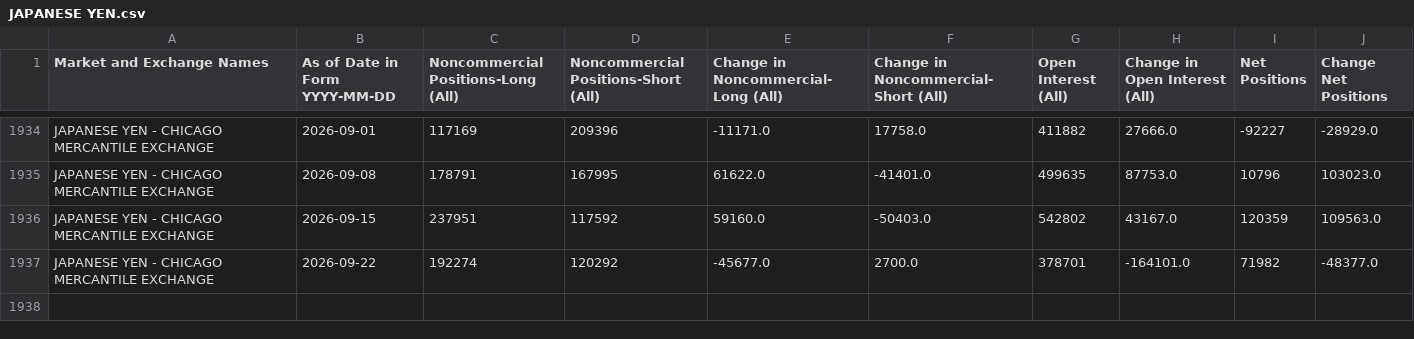
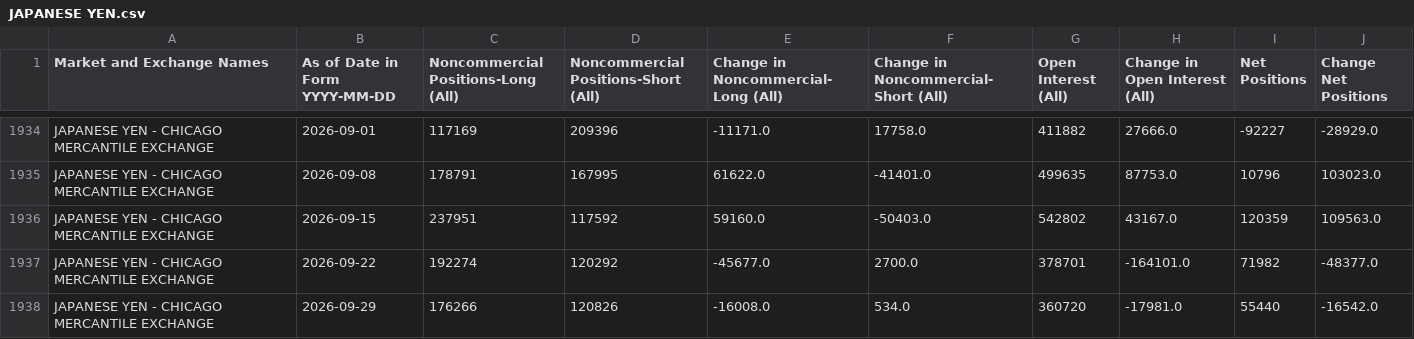
Before and after one commit to ngohamah/cftc-cot-data-extraction-pipeline, a CSV file: data/JAPANESE YEN.csv, drawn as a sheet; only a part is shown, gaps mark what is left out.

```diff
--- a/data/JAPANESE YEN.csv
+++ b/data/JAPANESE YEN.csv
@@ -1937 +1937,2 @@ JAPANESE YEN - CHICAGO MERCANTILE EXCHANGE,2026-09-15,237951,117592,59160.0,-504
 JAPANESE YEN - CHICAGO MERCANTILE EXCHANGE,2026-09-22,192274,120292,-45677.0,2700.0,378701,-164101.0,71982,-48377.0
+JAPANESE YEN - CHICAGO MERCANTILE EXCHANGE,2026-09-29,176266,120826,-16008.0,534.0,360720,-17981.0,55440,-16542.0
```
Also changed, not shown: data/AUSTRALIAN.csv, data/CANADIAN DOLLAR.csv, 33 other files.
